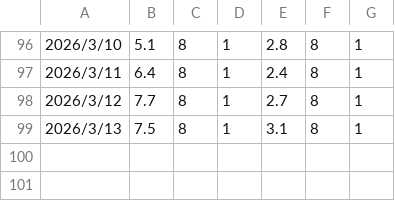
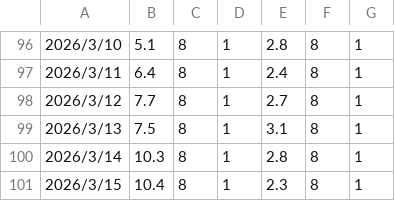
Before and after one commit to gojiroma/diary, a CSV file: data.csv, drawn as a sheet; only a part is shown, gaps mark what is left out; the diff names each change by its address in the sheet, - before the commit and + after, or states it on an @@ line.

Commit message:
Update data.csv

```diff
--- a/data.csv
+++ b/data.csv
+row 100: 2026/3/14 | 10.3 | 8 | 1 | 2.8 | 8 | 1
+row 101: 2026/3/15 | 10.4 | 8 | 1 | 2.3 | 8 | 1
```
